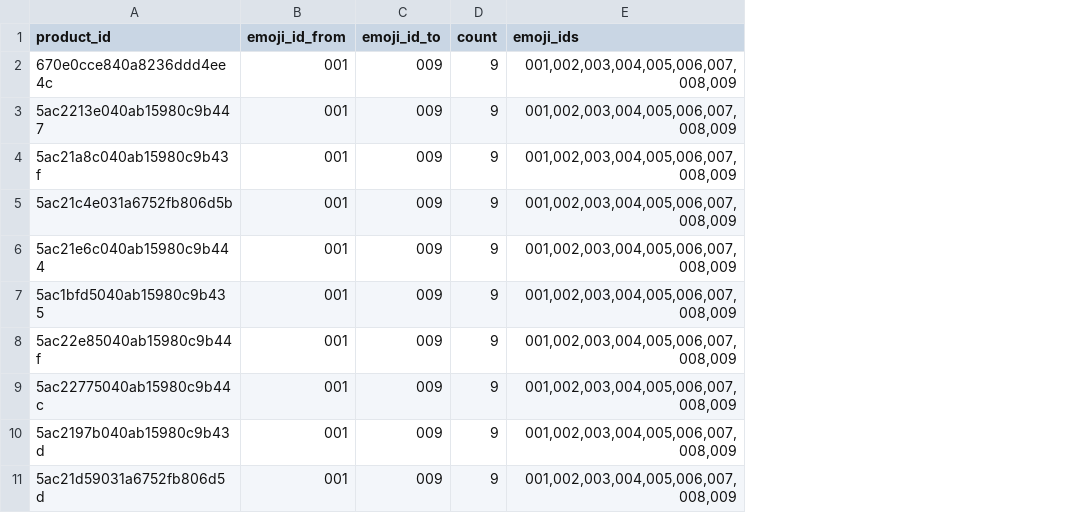
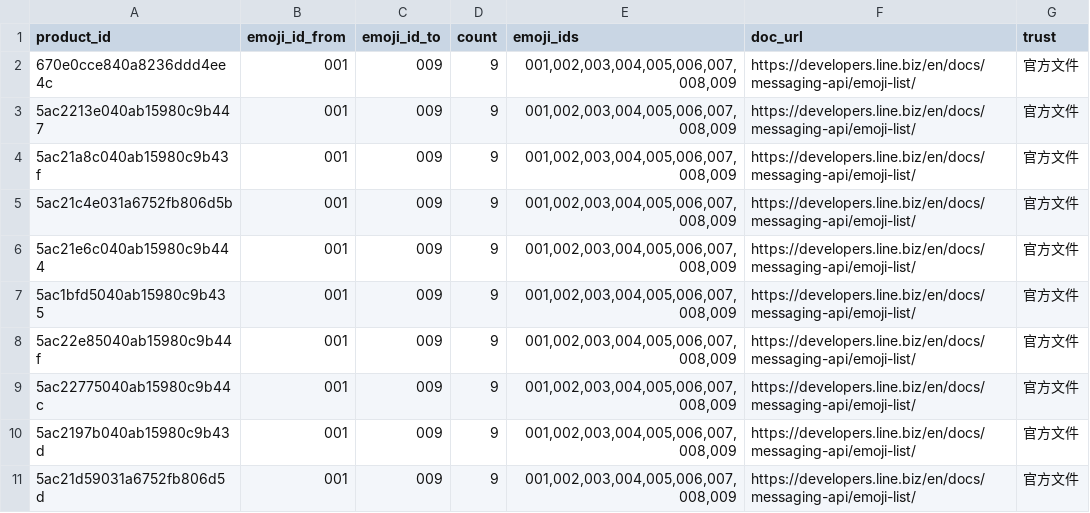
Before and after one commit to Moksa1123/line-api-skill, a CSV file: line-api/data/emoji.csv, drawn as a sheet; only a part is shown; the diff names each change by its address in the sheet, - before the commit and + after, or states it on an @@ line.

```diff
--- a/line-api/data/emoji.csv
+++ b/line-api/data/emoji.csv
+column F (doc_url), rows 2-11: all https://developers.line.biz/en/docs/messaging-api/emoji-list/
+column G (trust), rows 2-11: all 官方文件
```
Also changed, not shown: line-api/data/checklists.csv, line-api/data/error-codes.csv, 29 other files.
